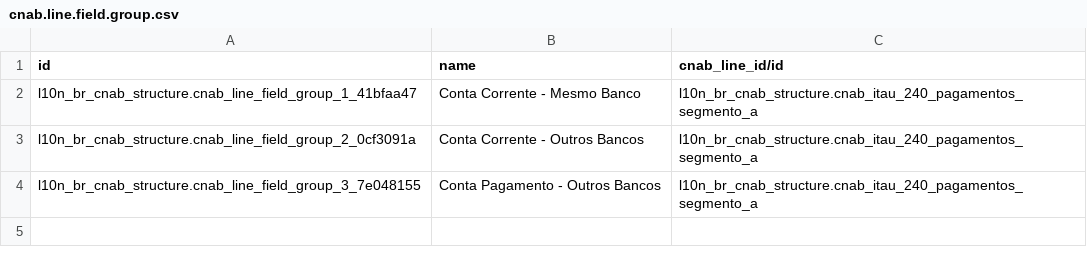
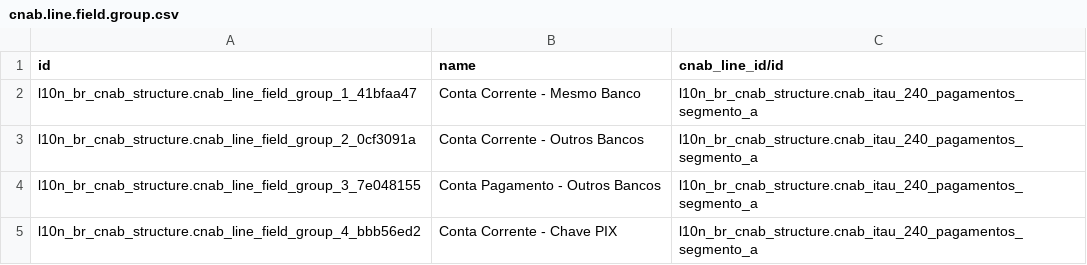
Before and after one commit to felipemotter/l10n-brazil, a CSV file: l10n_br_cnab_structure/data/cnab.line.field.group.csv, drawn as a sheet; the diff names each change by its address in the sheet, - before the commit and + after, or states it on an @@ line.

```diff
--- a/l10n_br_cnab_structure/data/cnab.line.field.group.csv
+++ b/l10n_br_cnab_structure/data/cnab.line.field.group.csv
+row 5: l10n_br_cnab_structure.cnab_line_field_group_4_bbb56ed2 | Conta Corrente - Chave PIX | l10n_br_cnab_structure.cnab_itau_240_pagamentos_segmento_a
```
Also changed, not shown: l10n_br_cnab_structure/data/cnab.line.group.field.condition.csv, l10n_br_cnab_structure/data/l10n_br_cnab.line.field.csv.
